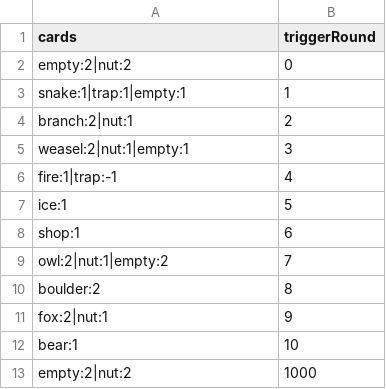
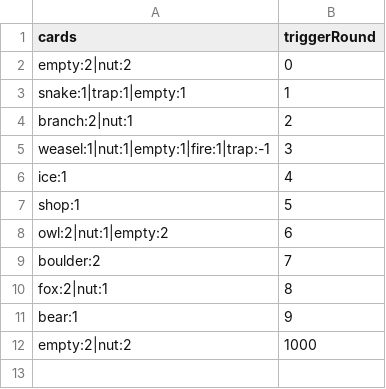
Before and after one commit to shshwdr/cozy-autumn, a CSV file: Assets/Resources/csv/stage.csv, drawn as a sheet.

```diff
--- a/Assets/Resources/csv/stage.csv
+++ b/Assets/Resources/csv/stage.csv
@@ -4,10 +4,9 @@ snake:1|trap:1|empty:1,1
 branch:2|nut:1,2
-weasel:2|nut:1|empty:1,3
-fire:1|trap:-1,4
-ice:1,5
-shop:1,6
-owl:2|nut:1|empty:2,7
-boulder:2,8
-fox:2|nut:1,9
-bear:1,10
+weasel:1|nut:1|empty:1|fire:1|trap:-1,3
+ice:1,4
+shop:1,5
+owl:2|nut:1|empty:2,6
+boulder:2,7
+fox:2|nut:1,8
+bear:1,9
 empty:2|nut:2,1000
```
Also changed, not shown: Assets/Resources/csv/cell.csv, 30 other files.
